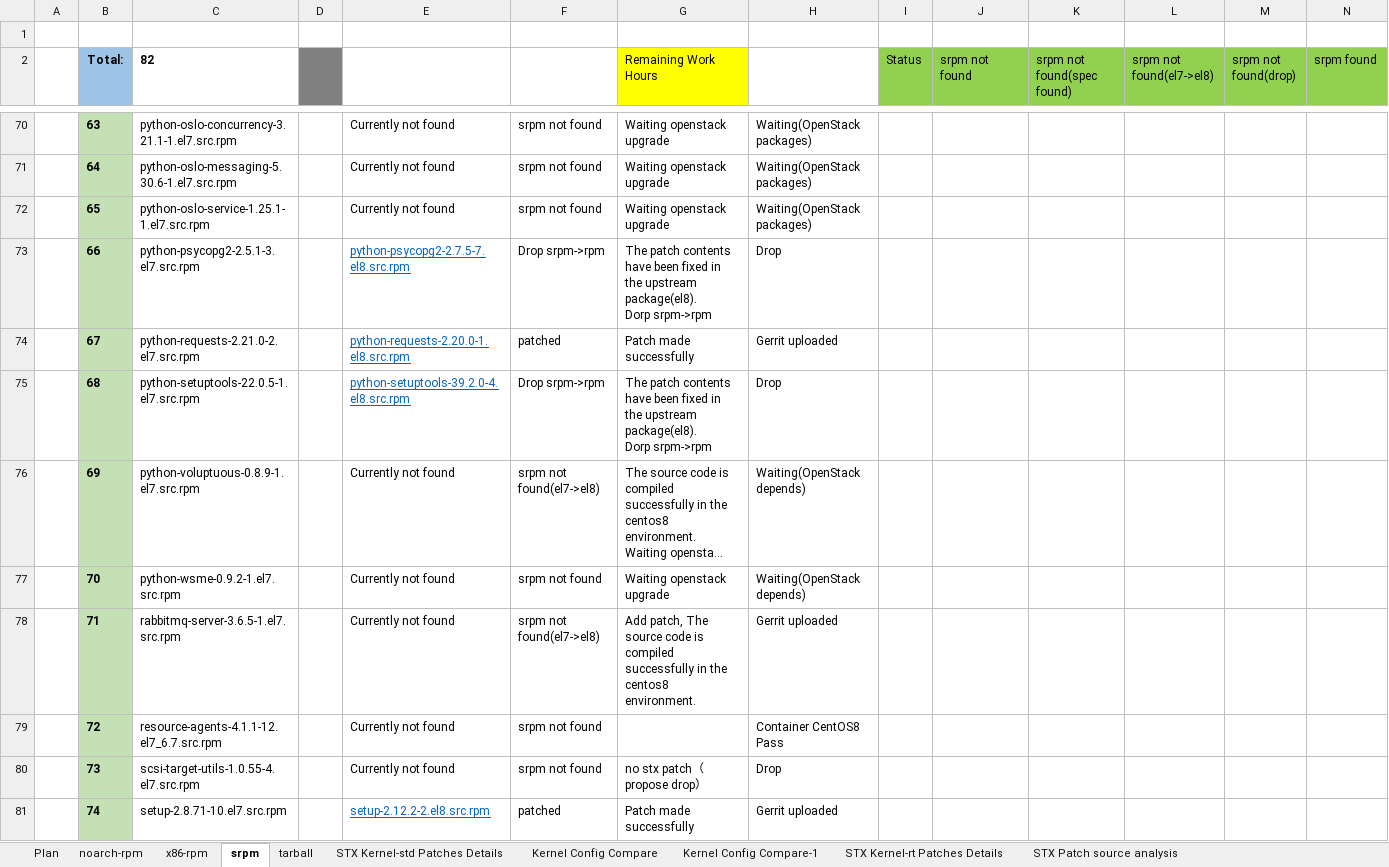
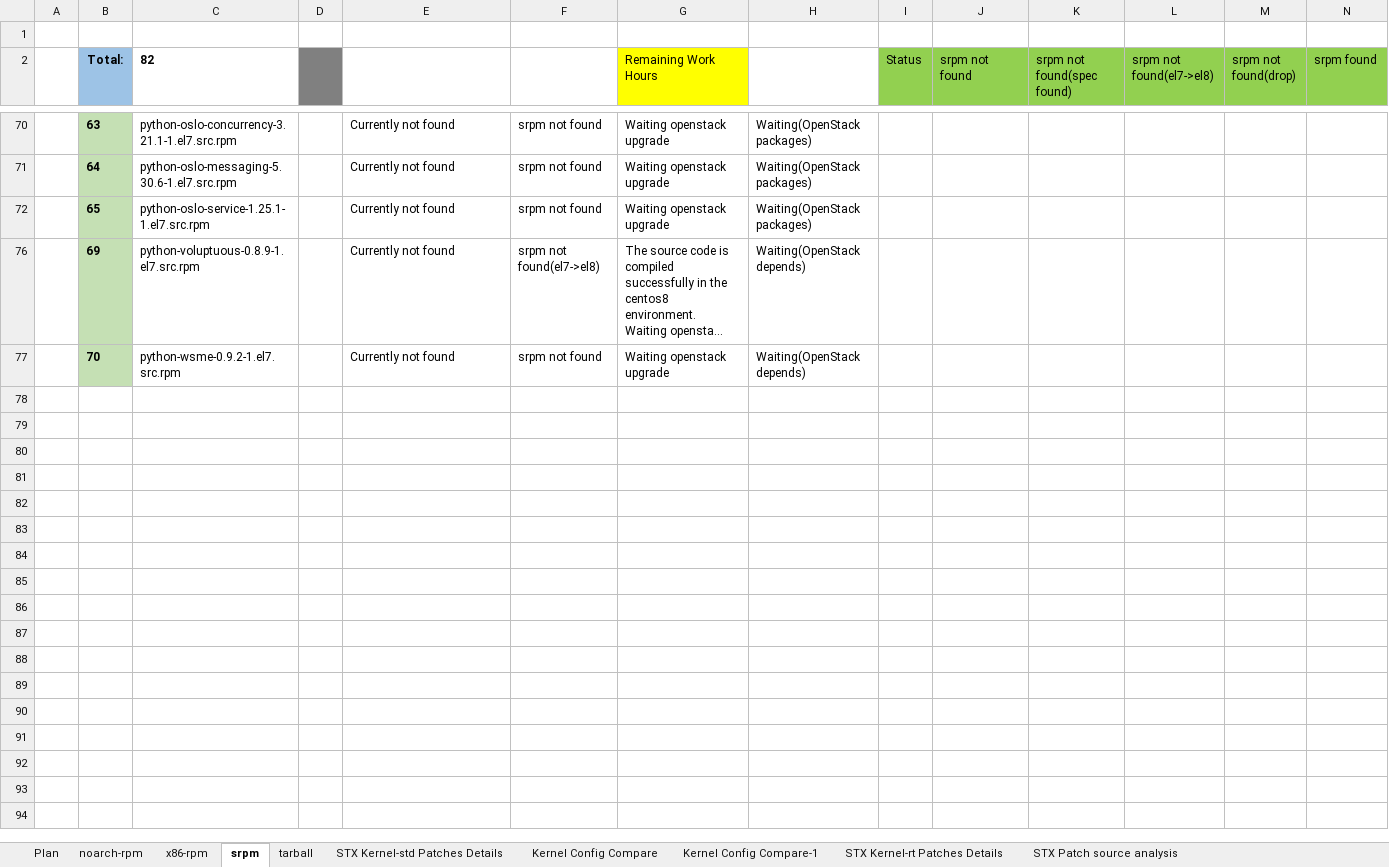
Before and after one commit to StarlingX-Neusoft/Centos8, an Excel workbook: Kernel_Upgrade_to_4.18-CentOS8_Analysis.xlsx, sheet srpm, drawn as a sheet; only a part is shown, gaps mark what is left out; long unchanged cells end in …; values as stored, in another font and other column widths than the file's, no borders; conditional formats not drawn; rows hold the shown columns only; ↵ is a line break in a cell; the diff covers the shown part only; the diff names each change by its address in the sheet, - before the commit and + after, or states it on an @@ line.

```diff
--- a/Kernel_Upgrade_to_4.18-CentOS8_Analysis.xlsx (sheet srpm)
+++ b/Kernel_Upgrade_to_4.18-CentOS8_Analysis.xlsx (sheet srpm)
@@ row 73 hidden:  | 66 | python-psycopg2-2.5.1-3.el7.src.rpm |  | python-psycopg2-2.7.5-7.el8.src.rpm | Drop srpm->rpm | The patch contents have been fixed in the upstream package(el8). ↵ Dorp srpm->rpm | Drop @@
@@ row 74 hidden:  | 67 | python-requests-2.21.0-2.el7.src.rpm |  | python-requests-2.20.0-1.el8.src.rpm | patched | Patch made successfully | Gerrit uploaded @@
@@ row 75 hidden:  | 68 | python-setuptools-22.0.5-1.el7.src.rpm |  | python-setuptools-39.2.0-4.el8.src.rpm | Drop srpm->rpm | The patch contents have been fixed in the upstream package(el8). ↵ Dorp srpm->rpm | Drop @@
@@ row 78 hidden:  | 71 | rabbitmq-server-3.6.5-1.el7.src.rpm |  | Currently not found | srpm not found(el7->el8) | Add patch, The source code is compiled successfully in the centos8 environment. | Gerrit uploaded @@
@@ row 79 hidden:  | 72 | resource-agents-4.1.1-12.el7_6.7.src.rpm |  | Currently not found | srpm not found |  | Container CentOS8 Pass @@
@@ row 80 hidden:  | 73 | scsi-target-utils-1.0.55-4.el7.src.rpm |  | Currently not found | srpm not found | no stx patch（propose drop） | Drop @@
@@ row 81 hidden:  | 74 | setup-2.8.71-10.el7.src.rpm |  | setup-2.12.2-2.el8.src.rpm | patched | Patch made successfully | Gerrit uploaded @@
```
Also changed, not shown: 2 removed rows, 56 hidden or unhidden rows and merged cells elsewhere in this sheet, sheet tarball, charts or pictures.
